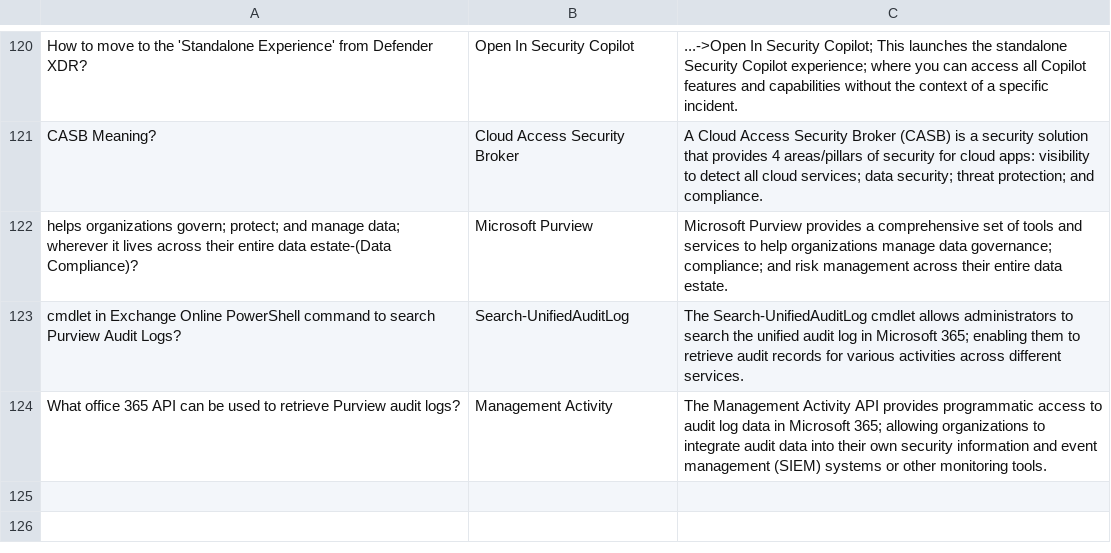
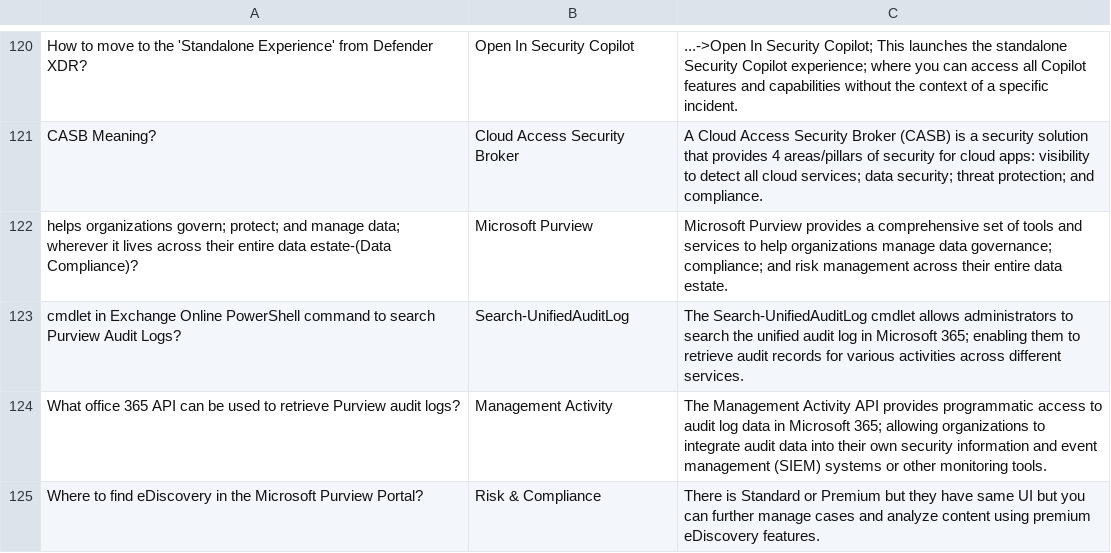
Before and after one commit to basinx/MemoryGame, a CSV file: questions.csv, drawn as a sheet; only a part is shown, gaps mark what is left out.

Commit message:
add to csv

```diff
--- a/questions.csv
+++ b/questions.csv
@@ -124 +124,2 @@ cmdlet in Exchange Online PowerShell command to search Purview Audit Logs?, Sear
 What office 365 API can be used to retrieve Purview audit logs?, Management Activity, The Management Activity API provides programmatic access to audit log data in Microsoft 365; allowing organizations to integrate audit data into their own security information and event management (SIEM) systems or other monitoring tools.
+Where to find eDiscovery in the Microsoft Purview Portal?, Risk & Compliance, There is Standard or Premium but they have same UI but you can further manage cases and analyze content using premium eDiscovery features.
```
